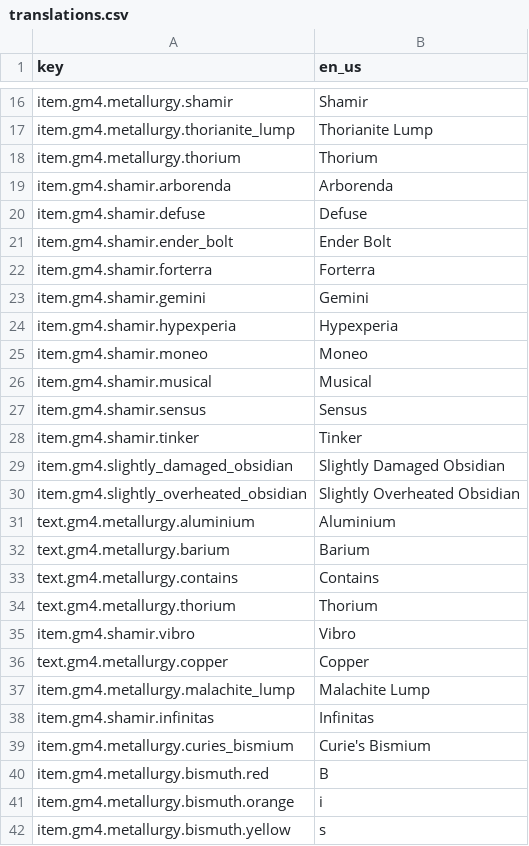
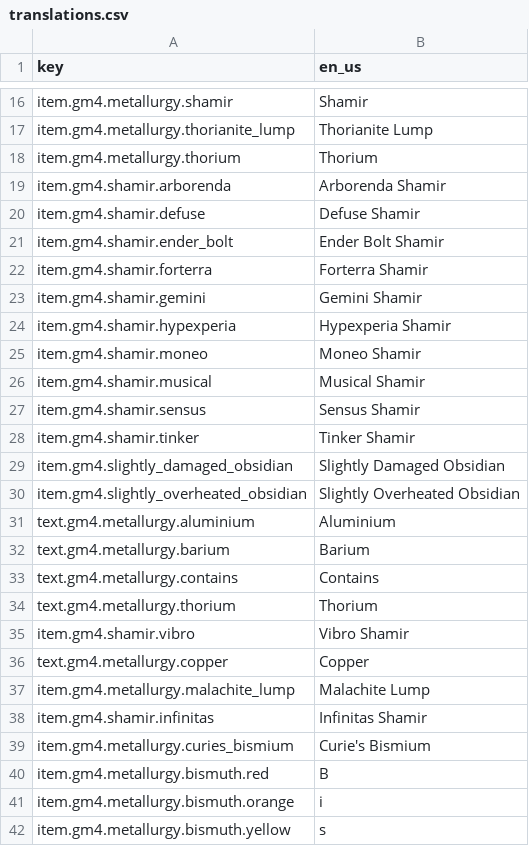
Before and after one commit to Gamemode4Dev/GM4_Datapacks, a CSV file: gm4_metallurgy/assets/translations.csv, drawn as a sheet; only a part is shown, gaps mark what is left out.

Commit message:
Metallurgy 1.21: Lore Line Shrink (#1078)
* Reduces Metallurgy shamir items lore count from 3 to 2

* Remove failing test line

* Use macro and spawn new instead of copying over data

* Move item kill to inside macro for safety

```diff
--- a/gm4_metallurgy/assets/translations.csv
+++ b/gm4_metallurgy/assets/translations.csv
@@ -18,12 +18,12 @@ item.gm4.metallurgy.thorianite_lump,Thorianite Lump
 item.gm4.metallurgy.thorium,Thorium
-item.gm4.shamir.arborenda,Arborenda
-item.gm4.shamir.defuse,Defuse
-item.gm4.shamir.ender_bolt,Ender Bolt
-item.gm4.shamir.forterra,Forterra
-item.gm4.shamir.gemini,Gemini
-item.gm4.shamir.hypexperia,Hypexperia
-item.gm4.shamir.moneo,Moneo
-item.gm4.shamir.musical,Musical
-item.gm4.shamir.sensus,Sensus
-item.gm4.shamir.tinker,Tinker
+item.gm4.shamir.arborenda,Arborenda Shamir
+item.gm4.shamir.defuse,Defuse Shamir
+item.gm4.shamir.ender_bolt,Ender Bolt Shamir
+item.gm4.shamir.forterra,Forterra Shamir
+item.gm4.shamir.gemini,Gemini Shamir
+item.gm4.shamir.hypexperia,Hypexperia Shamir
+item.gm4.shamir.moneo,Moneo Shamir
+item.gm4.shamir.musical,Musical Shamir
+item.gm4.shamir.sensus,Sensus Shamir
+item.gm4.shamir.tinker,Tinker Shamir
 item.gm4.slightly_damaged_obsidian,Slightly Damaged Obsidian
@@ -34,6 +34,6 @@ text.gm4.metallurgy.contains,Contains
 text.gm4.metallurgy.thorium,Thorium
-item.gm4.shamir.vibro,Vibro
+item.gm4.shamir.vibro,Vibro Shamir
 text.gm4.metallurgy.copper,Copper
 item.gm4.metallurgy.malachite_lump,Malachite Lump
-item.gm4.shamir.infinitas,Infinitas
+item.gm4.shamir.infinitas,Infinitas Shamir
 item.gm4.metallurgy.curies_bismium,Curie's Bismium
```
Also changed, not shown: gm4_animi_shamir/translations.csv, gm4_audere_shamir/translations.csv, 48 other files.
